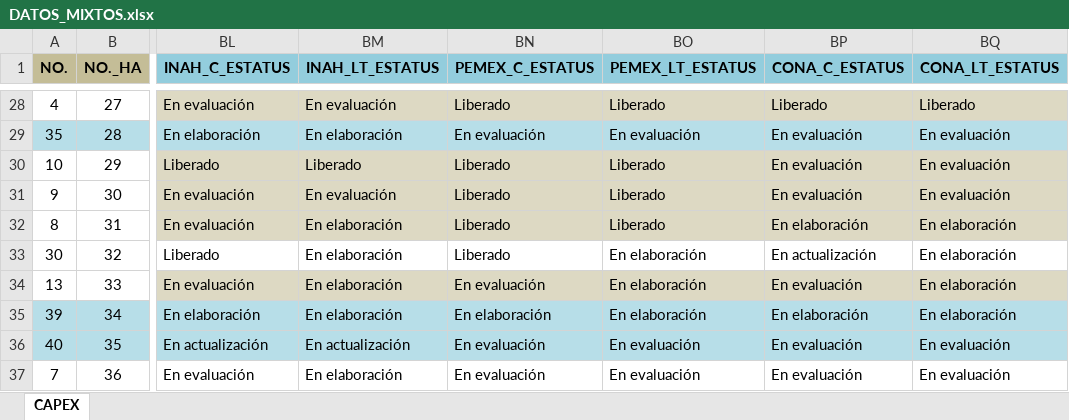
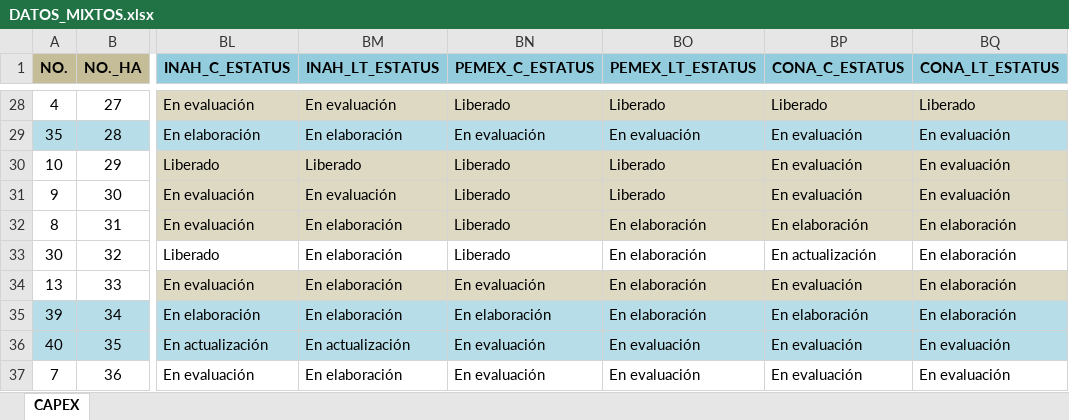
Before and after one commit to Igeophysicist/proyectos_cpel, an Excel workbook: cartera-mixtos/data/DATOS_MIXTOS.xlsx, sheet CAPEX, drawn as a sheet; only a part is shown, gaps mark what is left out; values as stored, in another font and other column widths than the file's, no borders; conditional formats not drawn; the diff names each change by its address in the sheet, - before the commit and + after, or states it on an @@ line.

```diff
--- a/cartera-mixtos/data/DATOS_MIXTOS.xlsx (sheet CAPEX)
+++ b/cartera-mixtos/data/DATOS_MIXTOS.xlsx (sheet CAPEX)
-BO32 (PEMEX_LT_ESTATUS): Liberado
+BO32 (PEMEX_LT_ESTATUS): En elaboración
```
Also changed, not shown: 1 other file.
